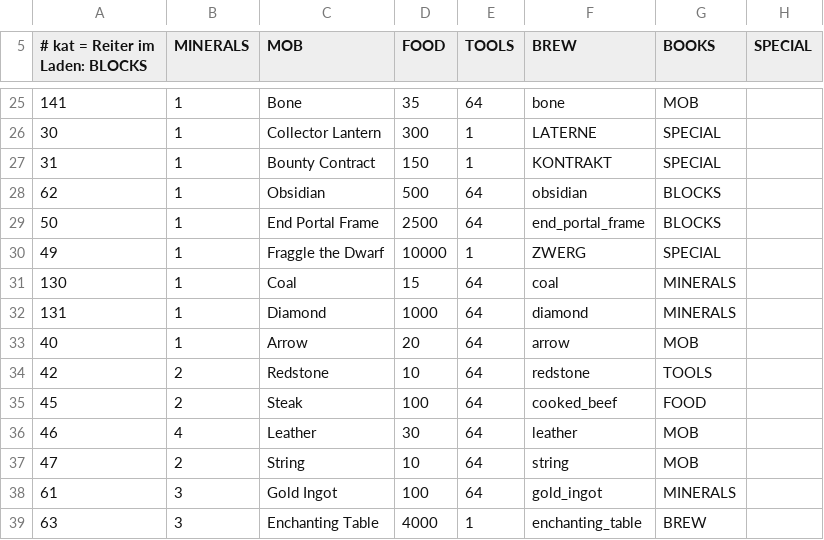
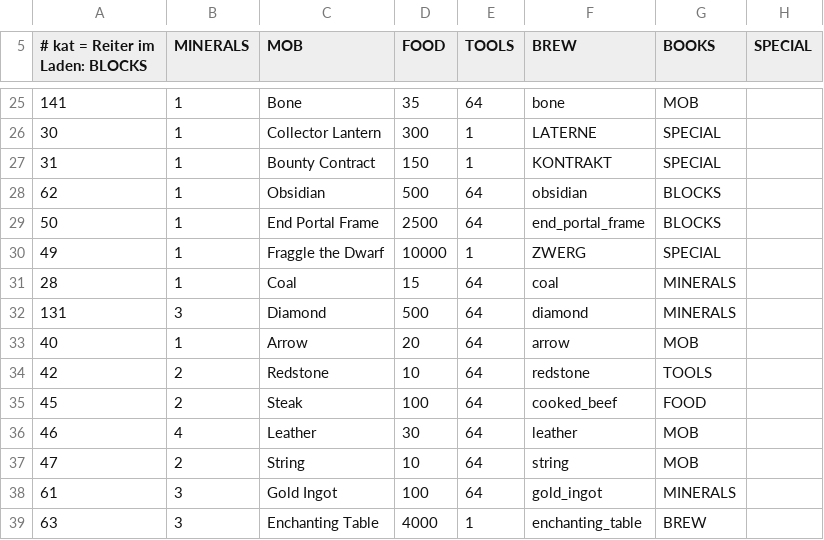
Before and after one commit to Bodenbac/nachtwache, a CSV file: tabellen/angebot.csv, drawn as a sheet; only a part is shown, gaps mark what is left out; the diff names each change by its address in the sheet, - before the commit and + after, or states it on an @@ line.

```diff
--- a/tabellen/angebot.csv
+++ b/tabellen/angebot.csv
-A31 (# kat = Reiter im Laden: BLOCKS): 130
+A31 (# kat = Reiter im Laden: BLOCKS): 28
-B32 (MINERALS): 1
+B32 (MINERALS): 3
-D32 (FOOD): 1000
+D32 (FOOD): 500
```
Also changed, not shown: 3 other files.
